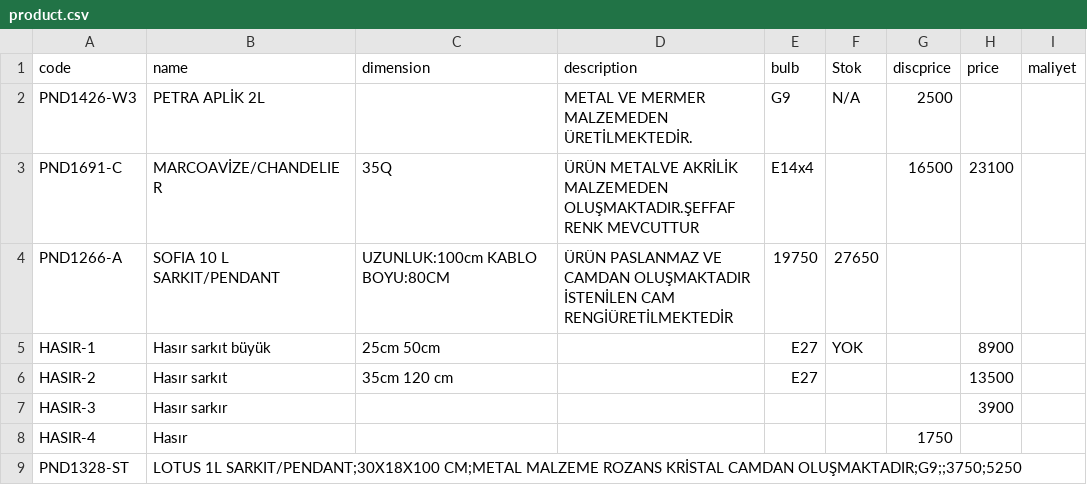
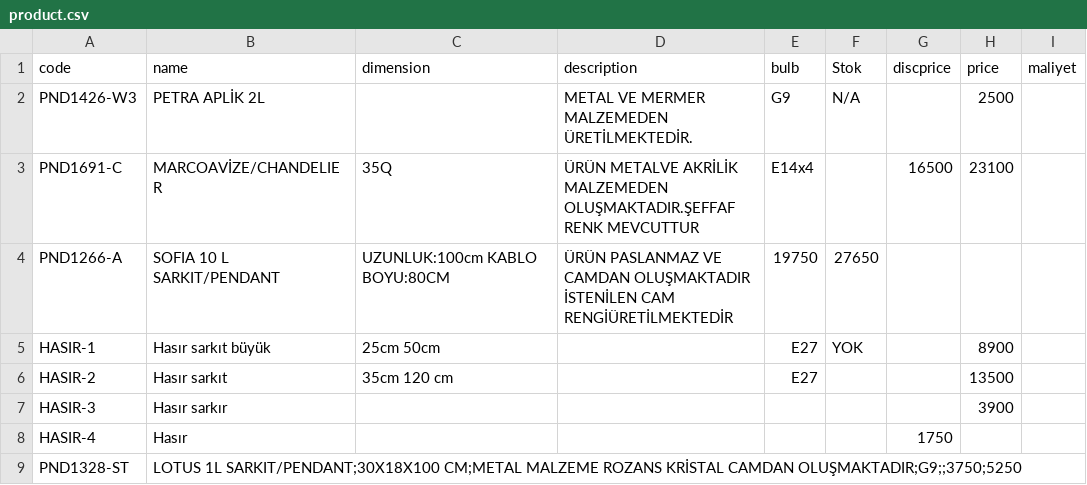
Before and after one commit to pnd-107112/barcode-scanner, a CSV file: product.csv, drawn as a sheet; only a part is shown.

Commit message:
Update product.csv

```diff
--- a/product.csv
+++ b/product.csv
@@ -1,3 +1,3 @@
 code;name;dimension;description;bulb;Stok;discprice;price;maliyet
-PND1426-W3;PETRA APLİK 2L;;METAL VE MERMER  MALZEMEDEN ÜRETİLMEKTEDİR.;G9;N/A;2500
+PND1426-W3;PETRA APLİK 2L;;METAL VE MERMER  MALZEMEDEN ÜRETİLMEKTEDİR.;G9;N/A;;2500
 PND1691-C;MARCOAVİZE/CHANDELIER;35Q;ÜRÜN METALVE AKRİLİK MALZEMEDEN OLUŞMAKTADIR.ŞEFFAF RENK MEVCUTTUR;E14x4;;16500;23100
```
